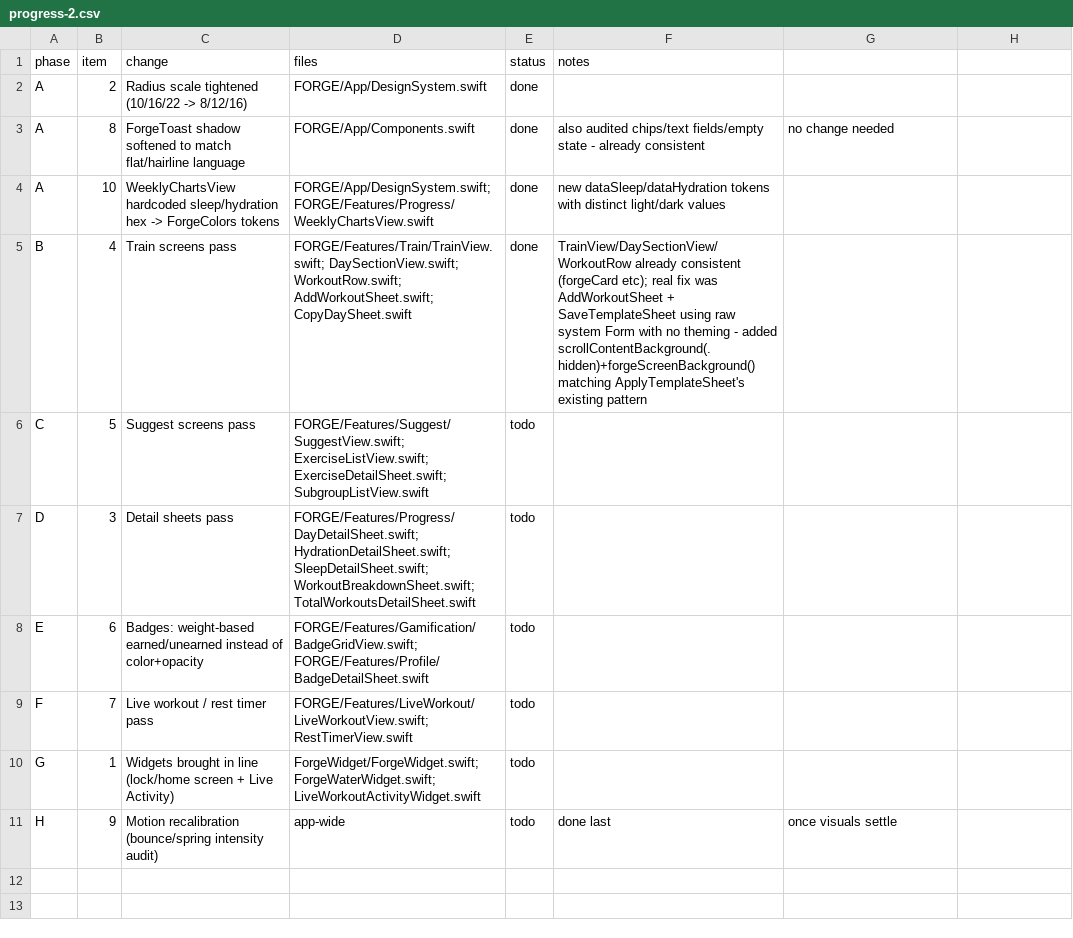
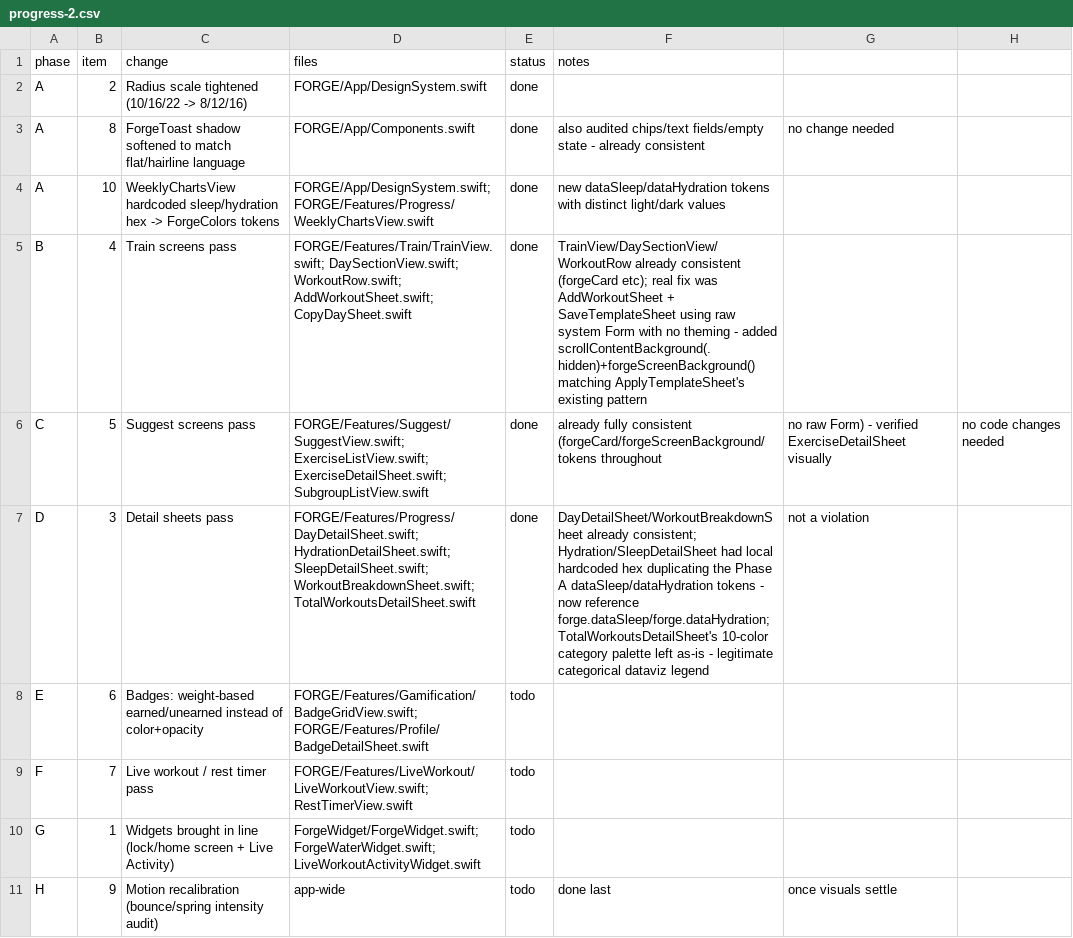
Before and after one commit to utkarsh25dk/FORGE, a CSV file: docs/redesign/progress-2.csv, drawn as a sheet.

```diff
--- a/docs/redesign/progress-2.csv
+++ b/docs/redesign/progress-2.csv
@@ -5,4 +5,4 @@ A,10,WeeklyChartsView hardcoded sleep/hydration hex -> ForgeColors tokens,FORGE/
 B,4,Train screens pass,FORGE/Features/Train/TrainView.swift; DaySectionView.swift; WorkoutRow.swift; AddWorkoutSheet.swift; CopyDaySheet.swift,done,TrainView/DaySectionView/WorkoutRow already consistent (forgeCard etc); real fix was AddWorkoutSheet + SaveTemplateSheet using raw system Form with no theming - added scrollContentBackground(.hidden)+forgeScreenBackground() matching ApplyTemplateSheet's existing pattern
-C,5,Suggest screens pass,FORGE/Features/Suggest/SuggestView.swift; ExerciseListView.swift; ExerciseDetailSheet.swift; SubgroupListView.swift,todo,
-D,3,Detail sheets pass,FORGE/Features/Progress/DayDetailSheet.swift; HydrationDetailSheet.swift; SleepDetailSheet.swift; WorkoutBreakdownSheet.swift; TotalWorkoutsDetailSheet.swift,todo,
+C,5,Suggest screens pass,FORGE/Features/Suggest/SuggestView.swift; ExerciseListView.swift; ExerciseDetailSheet.swift; SubgroupListView.swift,done,already fully consistent (forgeCard/forgeScreenBackground/tokens throughout, no raw Form) - verified ExerciseDetailSheet visually, no code changes needed
+D,3,Detail sheets pass,FORGE/Features/Progress/DayDetailSheet.swift; HydrationDetailSheet.swift; SleepDetailSheet.swift; WorkoutBreakdownSheet.swift; TotalWorkoutsDetailSheet.swift,done,DayDetailSheet/WorkoutBreakdownSheet already consistent; Hydration/SleepDetailSheet had local hardcoded hex duplicating the Phase A dataSleep/dataHydration tokens - now reference forge.dataSleep/forge.dataHydration; TotalWorkoutsDetailSheet's 10-color category palette left as-is - legitimate categorical dataviz legend, not a violation
 E,6,Badges: weight-based earned/unearned instead of color+opacity,FORGE/Features/Gamification/BadgeGridView.swift; FORGE/Features/Profile/BadgeDetailSheet.swift,todo,
```
Also changed, not shown: 2 other files.
